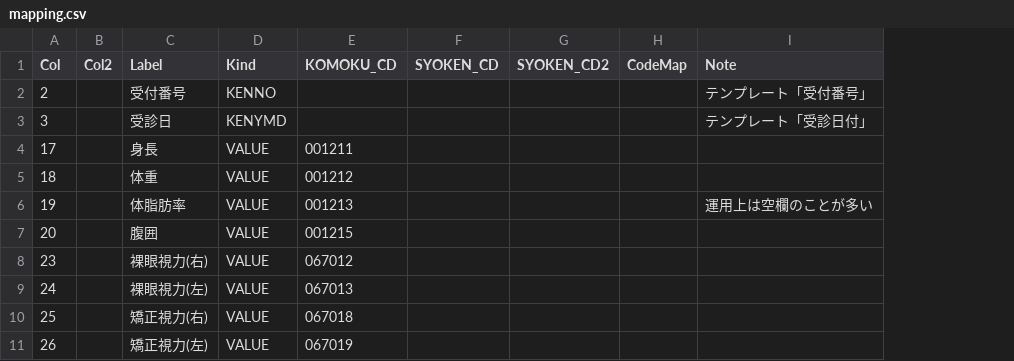
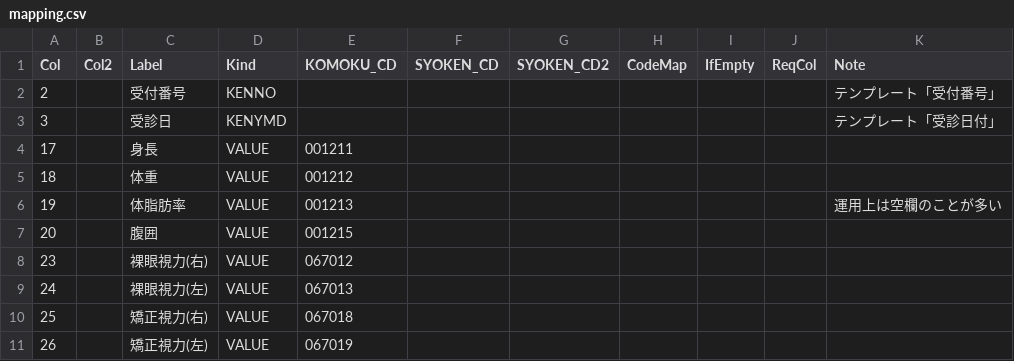
Before and after one commit to k09031473370/medcheck, a CSV file: kenshin-navi-tool/form/mapping.csv, drawn as a sheet; only a part is shown; the diff names each change by its address in the sheet, - before the commit and + after, or states it on an @@ line.

```diff
--- a/kenshin-navi-tool/form/mapping.csv
+++ b/kenshin-navi-tool/form/mapping.csv
+column I (IfEmpty), empty
+column J (ReqCol), empty
```
Also changed, not shown: 1 other file.
